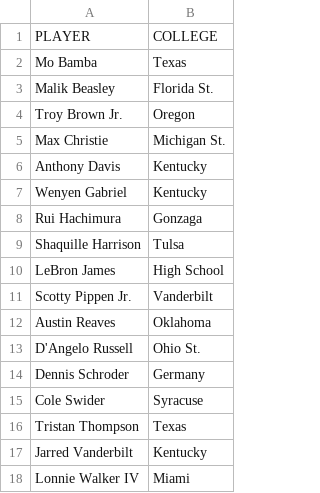
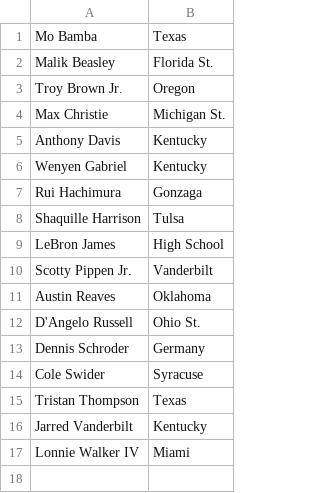
Before and after one commit to aaroncorona/Beam-Data-Pipeline-Lakers, a CSV file: src/assets/data/lakers_roster_colleges_2023.csv, drawn as a sheet.

Commit message:
Update the pipeline to join and aggregate values for each player and print the results

```diff
--- a/src/assets/data/lakers_roster_colleges_2023.csv
+++ b/src/assets/data/lakers_roster_colleges_2023.csv
@@ -1,2 +1 @@
-PLAYER,COLLEGE
 Mo Bamba,Texas
```
Also changed, not shown: src/assets/data/lakers_roster_positions_2023.csv, 1 other file.
